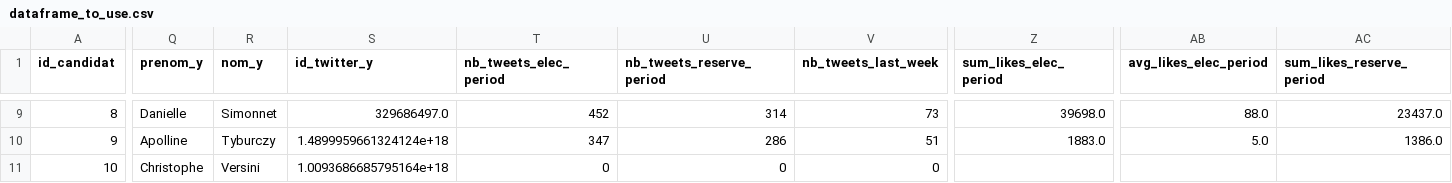
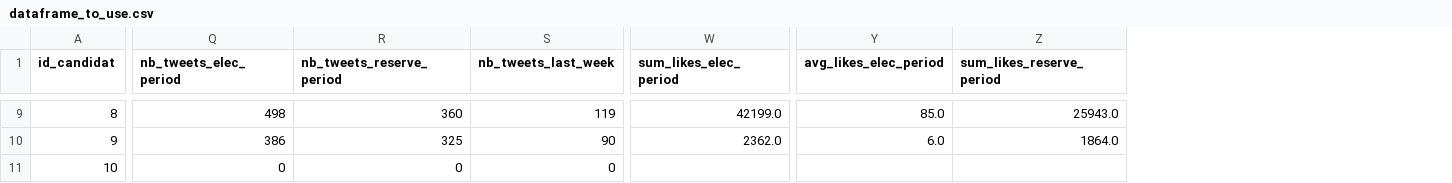
Before and after one commit to Antoine101/ElecTweets, a CSV file: data/dataframe_to_use.csv, drawn as a sheet; only a part is shown, gaps mark what is left out; removed rows and columns are numbered as before the commit, all else as after; the diff covers the shown part only; the diff names each change by its address in the sheet, - before the commit and + after, or states it on an @@ line.

```diff
--- a/data/dataframe_to_use.csv
+++ b/data/dataframe_to_use.csv
-column Q (prenom_y), rows 9-11: Danielle | Apolline | Christophe
-column R (nom_y), rows 9-11: Simonnet | Tyburczy | Versini
-column S (id_twitter_y), rows 9-11: 329686497.0 | 1.4899959661324124e+18 | 1.0093686685795164e+18
-Q9 (nb_tweets_elec_period): 452
+Q9 (nb_tweets_elec_period): 498
-R9 (nb_tweets_reserve_period): 314
+R9 (nb_tweets_reserve_period): 360
-S9 (nb_tweets_last_week): 73
+S9 (nb_tweets_last_week): 119
-W9 (sum_likes_elec_period): 39698.0
+W9 (sum_likes_elec_period): 42199.0
-Y9 (avg_likes_elec_period): 88.0
+Y9 (avg_likes_elec_period): 85.0
-Z9 (sum_likes_reserve_period): 23437.0
+Z9 (sum_likes_reserve_period): 25943.0
-Q10 (nb_tweets_elec_period): 347
+Q10 (nb_tweets_elec_period): 386
-R10 (nb_tweets_reserve_period): 286
+R10 (nb_tweets_reserve_period): 325
-S10 (nb_tweets_last_week): 51
+S10 (nb_tweets_last_week): 90
-W10 (sum_likes_elec_period): 1883.0
+W10 (sum_likes_elec_period): 2362.0
-Y10 (avg_likes_elec_period): 5.0
+Y10 (avg_likes_elec_period): 6.0
-Z10 (sum_likes_reserve_period): 1386.0
+Z10 (sum_likes_reserve_period): 1864.0
```
Also changed, not shown: 140 edited cells elsewhere in this file.
